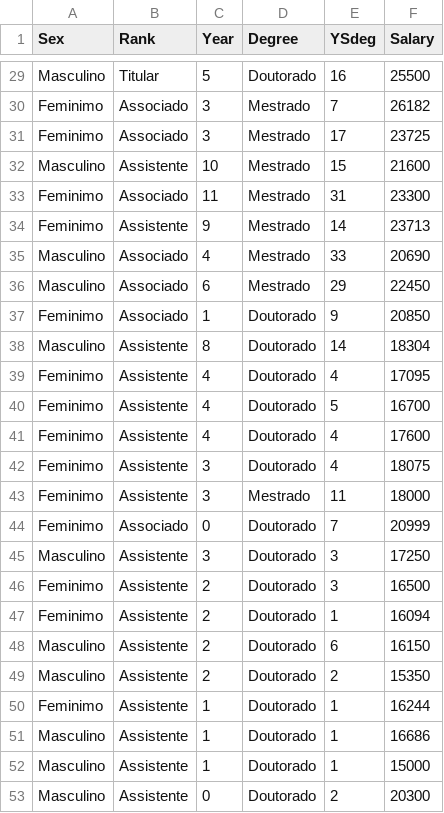
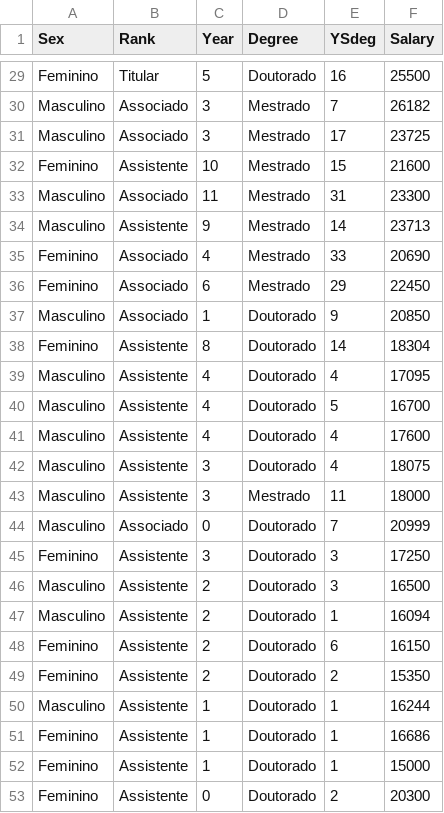
Before and after one commit to gustavomirapalheta/classes_datasets, a CSV file: salary_cat.csv, drawn as a sheet; only a part is shown, gaps mark what is left out; the diff covers the shown part only.

```diff
--- a/salary_cat.csv
+++ b/salary_cat.csv
@@ -29,25 +29,25 @@
-"Masculino";"Titular";5;"Doutorado";16;25500
-"Feminimo";"Associado";3;"Mestrado";7;26182
-"Feminimo";"Associado";3;"Mestrado";17;23725
-"Masculino";"Assistente";10;"Mestrado";15;21600
-"Feminimo";"Associado";11;"Mestrado";31;23300
-"Feminimo";"Assistente";9;"Mestrado";14;23713
-"Masculino";"Associado";4;"Mestrado";33;20690
-"Masculino";"Associado";6;"Mestrado";29;22450
-"Feminimo";"Associado";1;"Doutorado";9;20850
-"Masculino";"Assistente";8;"Doutorado";14;18304
-"Feminimo";"Assistente";4;"Doutorado";4;17095
-"Feminimo";"Assistente";4;"Doutorado";5;16700
-"Feminimo";"Assistente";4;"Doutorado";4;17600
-"Feminimo";"Assistente";3;"Doutorado";4;18075
-"Feminimo";"Assistente";3;"Mestrado";11;18000
-"Feminimo";"Associado";0;"Doutorado";7;20999
-"Masculino";"Assistente";3;"Doutorado";3;17250
-"Feminimo";"Assistente";2;"Doutorado";3;16500
-"Feminimo";"Assistente";2;"Doutorado";1;16094
-"Masculino";"Assistente";2;"Doutorado";6;16150
-"Masculino";"Assistente";2;"Doutorado";2;15350
-"Feminimo";"Assistente";1;"Doutorado";1;16244
-"Masculino";"Assistente";1;"Doutorado";1;16686
-"Masculino";"Assistente";1;"Doutorado";1;15000
-"Masculino";"Assistente";0;"Doutorado";2;20300
+"Feminino";"Titular";5;"Doutorado";16;25500
+"Masculino";"Associado";3;"Mestrado";7;26182
+"Masculino";"Associado";3;"Mestrado";17;23725
+"Feminino";"Assistente";10;"Mestrado";15;21600
+"Masculino";"Associado";11;"Mestrado";31;23300
+"Masculino";"Assistente";9;"Mestrado";14;23713
+"Feminino";"Associado";4;"Mestrado";33;20690
+"Feminino";"Associado";6;"Mestrado";29;22450
+"Masculino";"Associado";1;"Doutorado";9;20850
+"Feminino";"Assistente";8;"Doutorado";14;18304
+"Masculino";"Assistente";4;"Doutorado";4;17095
+"Masculino";"Assistente";4;"Doutorado";5;16700
+"Masculino";"Assistente";4;"Doutorado";4;17600
+"Masculino";"Assistente";3;"Doutorado";4;18075
+"Masculino";"Assistente";3;"Mestrado";11;18000
+"Masculino";"Associado";0;"Doutorado";7;20999
+"Feminino";"Assistente";3;"Doutorado";3;17250
+"Masculino";"Assistente";2;"Doutorado";3;16500
+"Masculino";"Assistente";2;"Doutorado";1;16094
+"Feminino";"Assistente";2;"Doutorado";6;16150
+"Feminino";"Assistente";2;"Doutorado";2;15350
+"Masculino";"Assistente";1;"Doutorado";1;16244
+"Feminino";"Assistente";1;"Doutorado";1;16686
+"Feminino";"Assistente";1;"Doutorado";1;15000
+"Feminino";"Assistente";0;"Doutorado";2;20300
```
Also changed, not shown: 27 edited cells elsewhere in this file.
